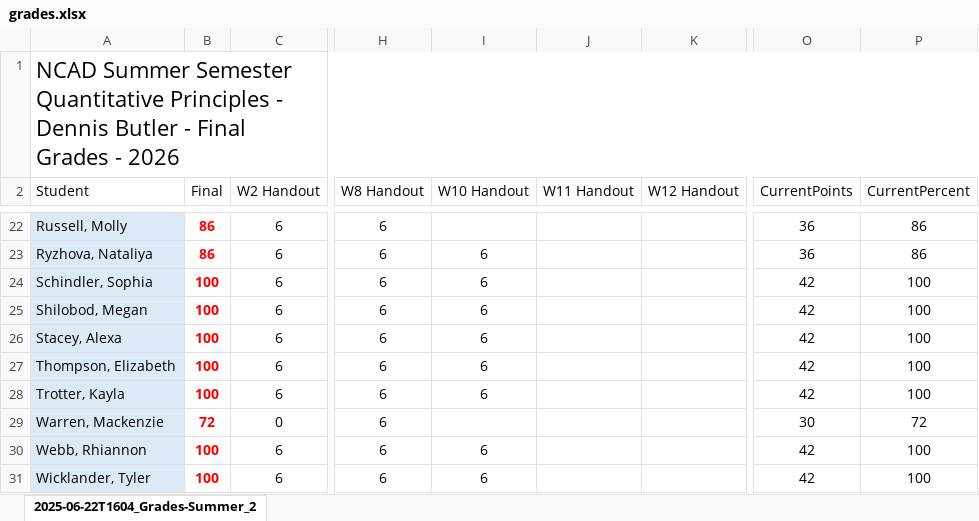
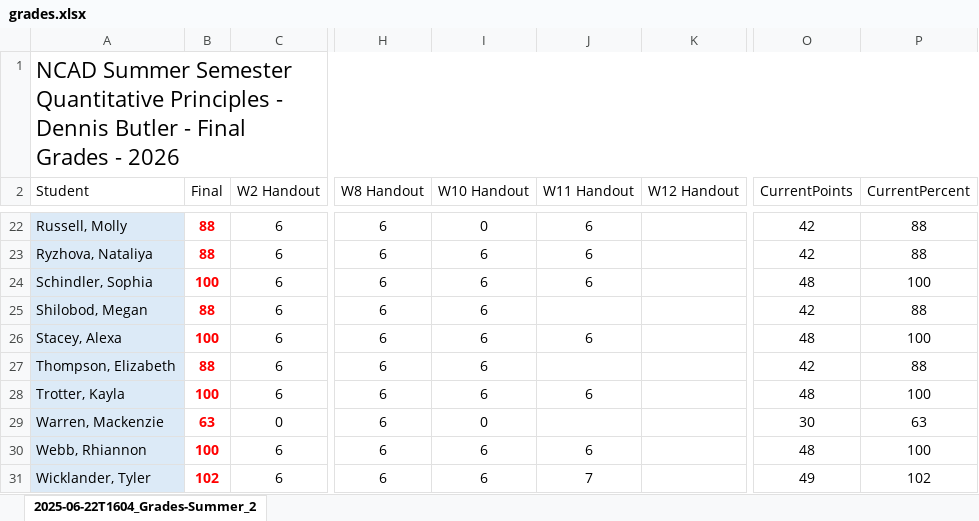
Before and after one commit to grampsbutler-collab/QP-Grades_Lookup, an Excel workbook: grades.xlsx, sheet 2025-06-22T1604_Grades-Summer_2, drawn as a sheet; only a part is shown, gaps mark what is left out; values as stored, in another font and other column widths than the file's, no borders; the diff covers the shown part only; the diff names each change by its address in the sheet, - before the commit and + after, or states it on an @@ line.

```diff
--- a/grades.xlsx (sheet 2025-06-22T1604_Grades-Summer_2)
+++ b/grades.xlsx (sheet 2025-06-22T1604_Grades-Summer_2)
-B22:B23 (Final): 86
+B22:B23 (Final): 88
-I22 (W10 Handout): (empty)
+I22 (W10 Handout): 0
-J22:J24 (W11 Handout): (empty)
+J22:J24 (W11 Handout): 6
-O22:O23 (CurrentPoints): 36
+O22:O23 (CurrentPoints): 42
-P22:P23 (CurrentPercent): 86
+P22:P23 (CurrentPercent): 88
-O24 (CurrentPoints): 42
+O24 (CurrentPoints): 48
-B25 (Final): 100
+B25 (Final): 88
-P25 (CurrentPercent): 100
+P25 (CurrentPercent): 88
-J26 (W11 Handout): (empty)
+J26 (W11 Handout): 6
-O26 (CurrentPoints): 42
+O26 (CurrentPoints): 48
-B27 (Final): 100
+B27 (Final): 88
-P27 (CurrentPercent): 100
+P27 (CurrentPercent): 88
-J28 (W11 Handout): (empty)
+J28 (W11 Handout): 6
-O28 (CurrentPoints): 42
+O28 (CurrentPoints): 48
-B29 (Final): 72
+B29 (Final): 63
-I29 (W10 Handout): (empty)
+I29 (W10 Handout): 0
-P29 (CurrentPercent): 72
+P29 (CurrentPercent): 63
-J30 (W11 Handout): (empty)
+J30 (W11 Handout): 6
-O30 (CurrentPoints): 42
+O30 (CurrentPoints): 48
-B31 (Final): 100
+B31 (Final): 102
-J31 (W11 Handout): (empty)
+J31 (W11 Handout): 7
-O31 (CurrentPoints): 42
+O31 (CurrentPoints): 49
-P31 (CurrentPercent): 100
+P31 (CurrentPercent): 102
```
Also changed, not shown: 49 edited cells elsewhere in this sheet, formulas that keep their value.
